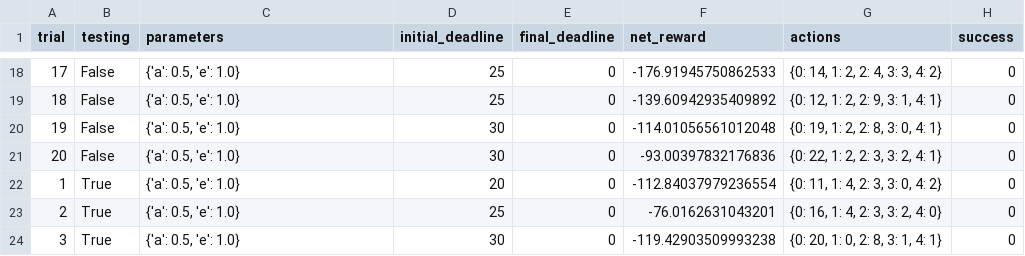
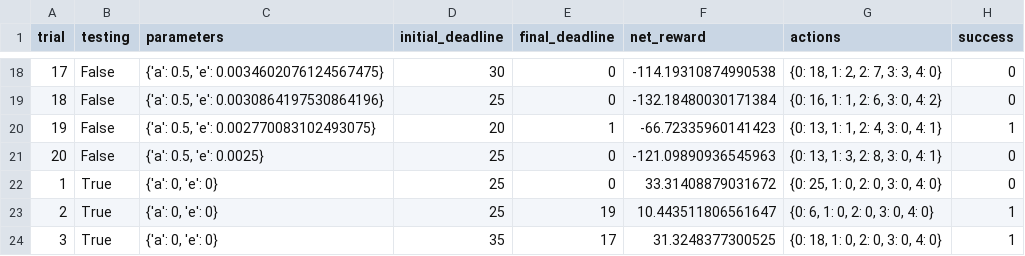
Before and after one commit to fengdasuk19/Udacity-MachineLearningNanoDegree, a CSV file: projects/smartcab/logs/sim_no-learning.csv, drawn as a sheet; only a part is shown, gaps mark what is left out; the diff covers the shown part only.

```diff
--- a/projects/smartcab/logs/sim_no-learning.csv
+++ b/projects/smartcab/logs/sim_no-learning.csv
@@ -18,7 +18,7 @@ trial,testing,parameters,initial_deadline,final_deadline,net_reward,actions,succ
-17,False,"{'a': 0.5, 'e': 1.0}",25,0,-176.91945750862533,"{0: 14, 1: 2, 2: 4, 3: 3, 4: 2}",0
-18,False,"{'a': 0.5, 'e': 1.0}",25,0,-139.60942935409892,"{0: 12, 1: 2, 2: 9, 3: 1, 4: 1}",0
-19,False,"{'a': 0.5, 'e': 1.0}",30,0,-114.01056561012048,"{0: 19, 1: 2, 2: 8, 3: 0, 4: 1}",0
-20,False,"{'a': 0.5, 'e': 1.0}",30,0,-93.00397832176836,"{0: 22, 1: 2, 2: 3, 3: 2, 4: 1}",0
-1,True,"{'a': 0.5, 'e': 1.0}",20,0,-112.84037979236554,"{0: 11, 1: 4, 2: 3, 3: 0, 4: 2}",0
-2,True,"{'a': 0.5, 'e': 1.0}",25,0,-76.0162631043201,"{0: 16, 1: 4, 2: 3, 3: 2, 4: 0}",0
-3,True,"{'a': 0.5, 'e': 1.0}",30,0,-119.42903509993238,"{0: 20, 1: 0, 2: 8, 3: 1, 4: 1}",0
+17,False,"{'a': 0.5, 'e': 0.0034602076124567475}",30,0,-114.19310874990538,"{0: 18, 1: 2, 2: 7, 3: 3, 4: 0}",0
+18,False,"{'a': 0.5, 'e': 0.0030864197530864196}",25,0,-132.18480030171384,"{0: 16, 1: 1, 2: 6, 3: 0, 4: 2}",0
+19,False,"{'a': 0.5, 'e': 0.002770083102493075}",20,1,-66.72335960141423,"{0: 13, 1: 1, 2: 4, 3: 0, 4: 1}",1
+20,False,"{'a': 0.5, 'e': 0.0025}",25,0,-121.09890936545963,"{0: 13, 1: 3, 2: 8, 3: 0, 4: 1}",0
+1,True,"{'a': 0, 'e': 0}",25,0,33.31408879031672,"{0: 25, 1: 0, 2: 0, 3: 0, 4: 0}",0
+2,True,"{'a': 0, 'e': 0}",25,19,10.443511806561647,"{0: 6, 1: 0, 2: 0, 3: 0, 4: 0}",1
+3,True,"{'a': 0, 'e': 0}",35,17,31.3248377300525,"{0: 18, 1: 0, 2: 0, 3: 0, 4: 0}",1
```
Also changed, not shown: 100 edited cells elsewhere in this file, 3 other files.
